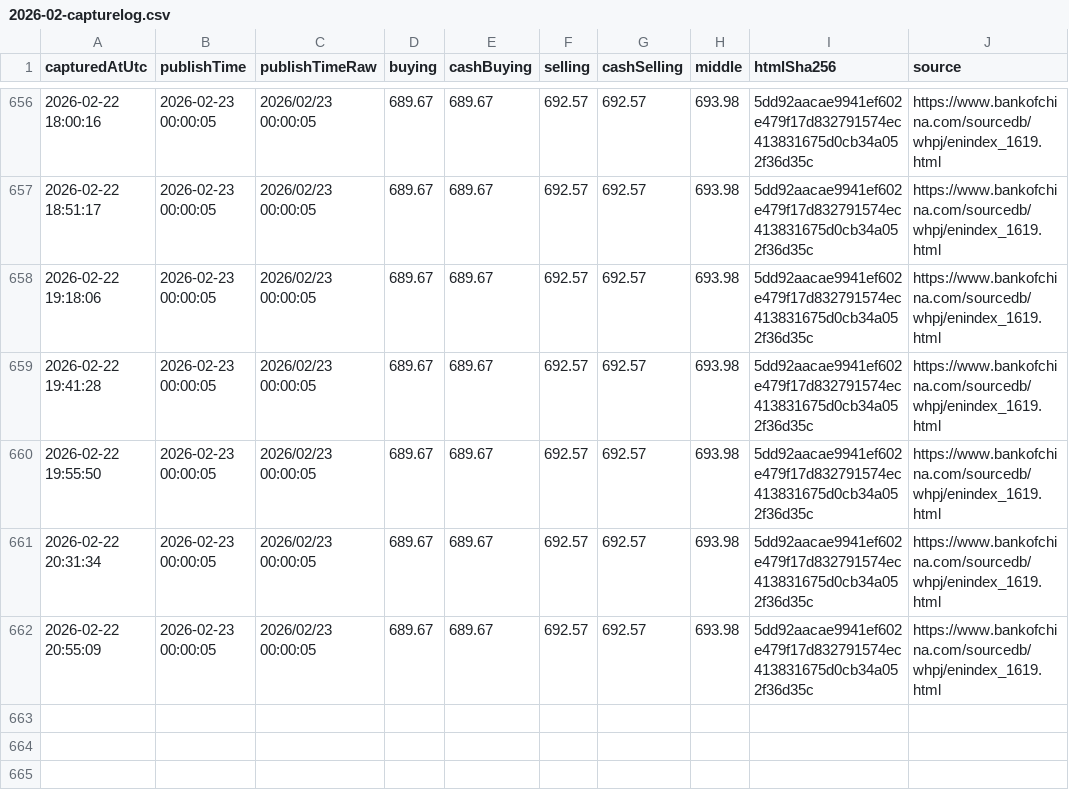
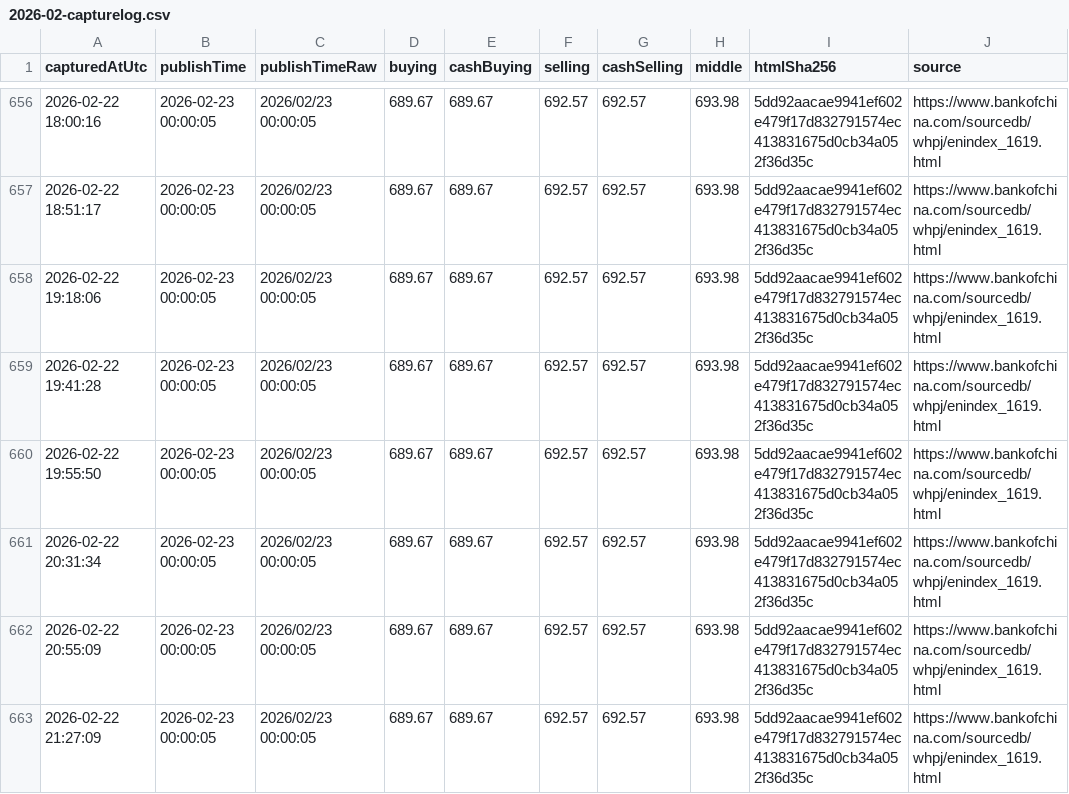
Before and after one commit to lsvkarunkumar/boc-usd-cny-dashboard, a CSV file: data/2026/2026-02-capturelog.csv, drawn as a sheet; only a part is shown, gaps mark what is left out.

Commit message:
Update BOC USD rates (auto)

```diff
--- a/data/2026/2026-02-capturelog.csv
+++ b/data/2026/2026-02-capturelog.csv
@@ -662 +662,2 @@ capturedAtUtc,publishTime,publishTimeRaw,buying,cashBuying,selling,cashSelling,m
 2026-02-22 20:55:09,2026-02-23 00:00:05,2026/02/23 00:00:05,689.67,689.67,692.57,692.57,693.98,5dd92aacae9941ef602e479f17d832791574ec413831675d0cb34a052f36d35c,https://www.bankofchina.com/sourcedb/whpj/enindex_1619.html
+2026-02-22 21:27:09,2026-02-23 00:00:05,2026/02/23 00:00:05,689.67,689.67,692.57,692.57,693.98,5dd92aacae9941ef602e479f17d832791574ec413831675d0cb34a052f36d35c,https://www.bankofchina.com/sourcedb/whpj/enindex_1619.html
```
